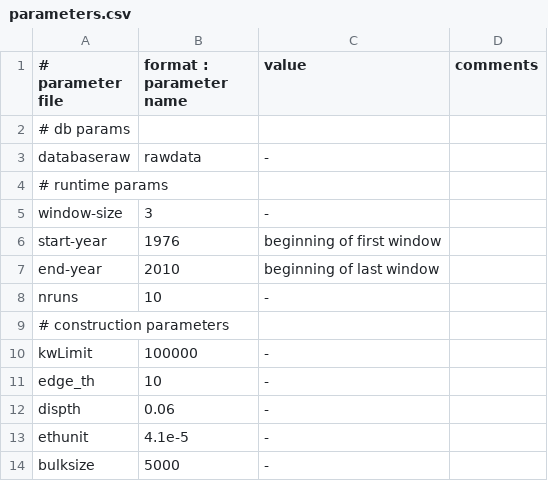
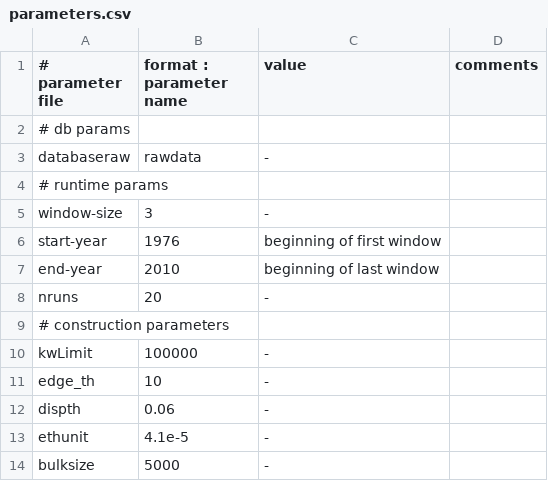
Before and after one commit to JusteRaimbault/InnovationDiffusion, a CSV file: Models/DataCollection/Collection/conf/parameters.csv, drawn as a sheet.

```diff
--- a/Models/DataCollection/Collection/conf/parameters.csv
+++ b/Models/DataCollection/Collection/conf/parameters.csv
@@ -7,3 +7,3 @@ start-year;1976;beginning of first window
 end-year;2010;beginning of last window
-nruns;10;-
+nruns;20;-
 # construction parameters
```
Also changed, not shown: 4 other files.
